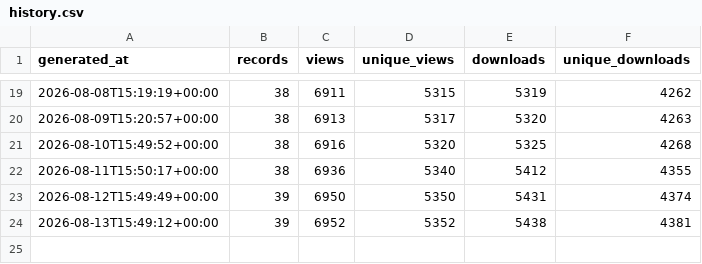
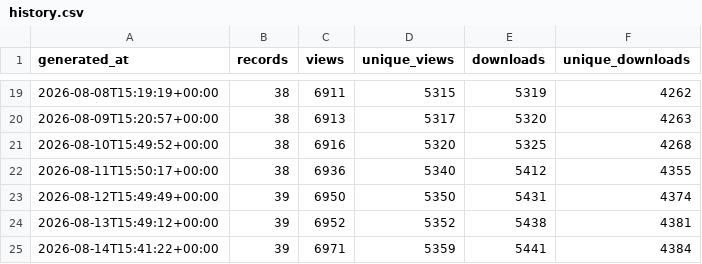
Before and after one commit to matsuoka-GPT/matsuoka-GPT.github.io, a CSV file: data/zenodo/history.csv, drawn as a sheet; only a part is shown, gaps mark what is left out.

```diff
--- a/data/zenodo/history.csv
+++ b/data/zenodo/history.csv
@@ -24 +24,2 @@ generated_at,records,views,unique_views,downloads,unique_downloads
 2026-08-13T15:49:12+00:00,39,6952,5352,5438,4381
+2026-08-14T15:41:22+00:00,39,6971,5359,5441,4384
```
Also changed, not shown: data/zenodo/zenodo_records.csv, 3 other files.
